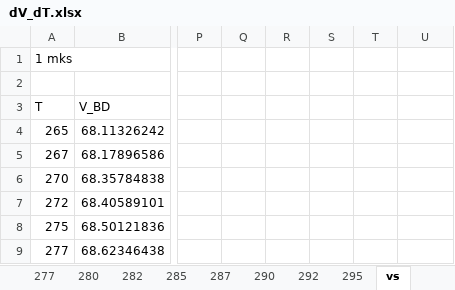
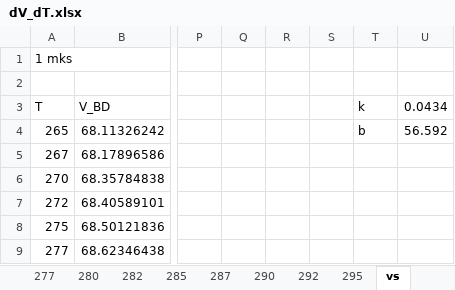
Before and after one commit to Vlad-ole/Afterpulsing, an Excel workbook: V_BD/Hamamatsu_S10362-33-025C/dV_dT.xlsx, sheet vs, drawn as a sheet; only a part is shown, gaps mark what is left out; values as stored, in another font and other column widths than the file's, no borders; charts and pictures not drawn; the diff names each change by its address in the sheet, - before the commit and + after, or states it on an @@ line.

```diff
--- a/V_BD/Hamamatsu_S10362-33-025C/dV_dT.xlsx (sheet vs)
+++ b/V_BD/Hamamatsu_S10362-33-025C/dV_dT.xlsx (sheet vs)
-T3: (empty)
+T3: k
-U3: (empty)
+U3: 0.0434
-T4 (k): (empty)
+T4 (k): b
-U4 (0.0434): (empty)
+U4 (0.0434): 56.592
```
Also changed, not shown: other sheet tabs, charts or pictures, Recovery_time/Hamamatsu_S10362-33-025C/res.xlsx, 19 other files.
